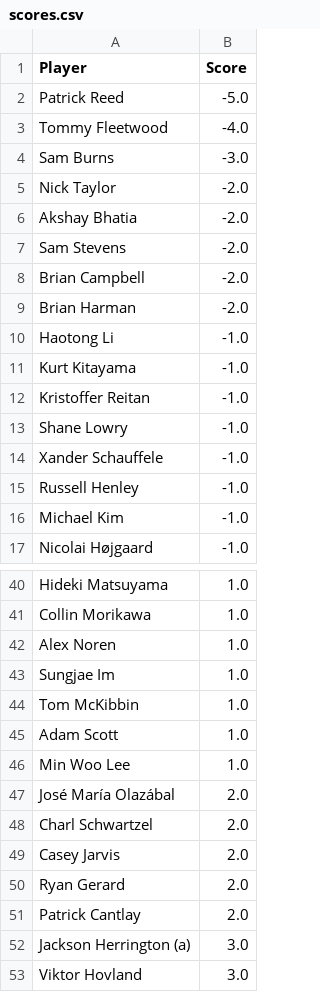
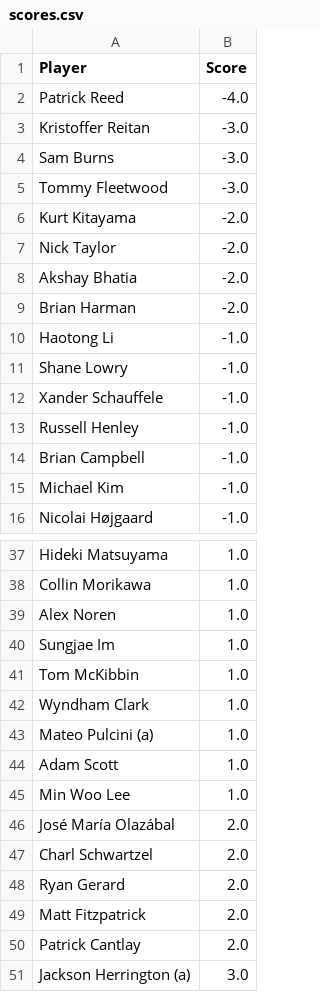
Before and after one commit to jaredbuck1994/Masters, a CSV file: scores.csv, drawn as a sheet; only a part is shown, gaps mark what is left out; the shorter side is filled out with more unchanged rows; the diff covers the shown part only.

Commit message:
update scores 2026-04-09 13:51:17

```diff
--- a/scores.csv
+++ b/scores.csv
@@ -1,13 +1,11 @@
 Player,Score
-Patrick Reed,-5.0
-Tommy Fleetwood,-4.0
+Patrick Reed,-4.0
+Kristoffer Reitan,-3.0
 Sam Burns,-3.0
+Tommy Fleetwood,-3.0
+Kurt Kitayama,-2.0
 Nick Taylor,-2.0
 Akshay Bhatia,-2.0
-Sam Stevens,-2.0
-Brian Campbell,-2.0
 Brian Harman,-2.0
 Haotong Li,-1.0
-Kurt Kitayama,-1.0
-Kristoffer Reitan,-1.0
 Shane Lowry,-1.0
@@ -15,2 +13,3 @@ Xander Schauffele,-1.0
 Russell Henley,-1.0
+Brian Campbell,-1.0
 Michael Kim,-1.0
@@ -44,2 +41,4 @@ Sungjae Im,1.0
 Tom McKibbin,1.0
+Wyndham Clark,1.0
+Mateo Pulcini (a),1.0
 Adam Scott,1.0
@@ -48,4 +47,4 @@ José María Olazábal,2.0
 Charl Schwartzel,2.0
-Casey Jarvis,2.0
 Ryan Gerard,2.0
+Matt Fitzpatrick,2.0
 Patrick Cantlay,2.0
```
Also changed, not shown: 4 added rows and 5 removed rows elsewhere in this file.
